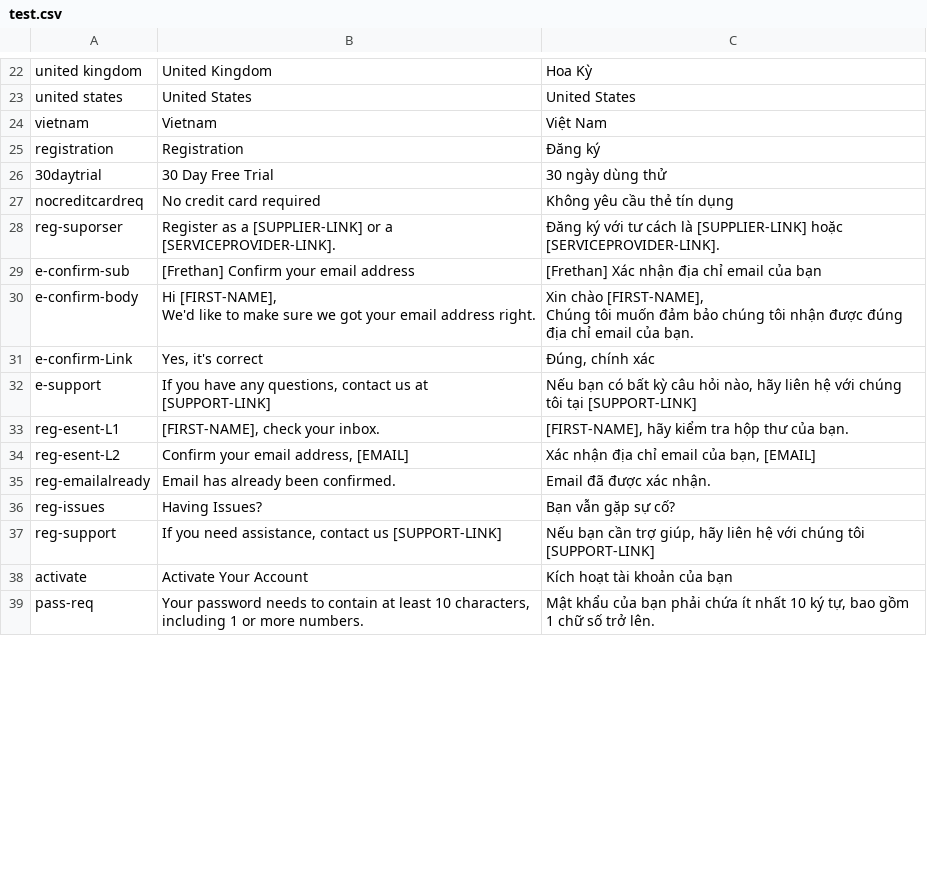
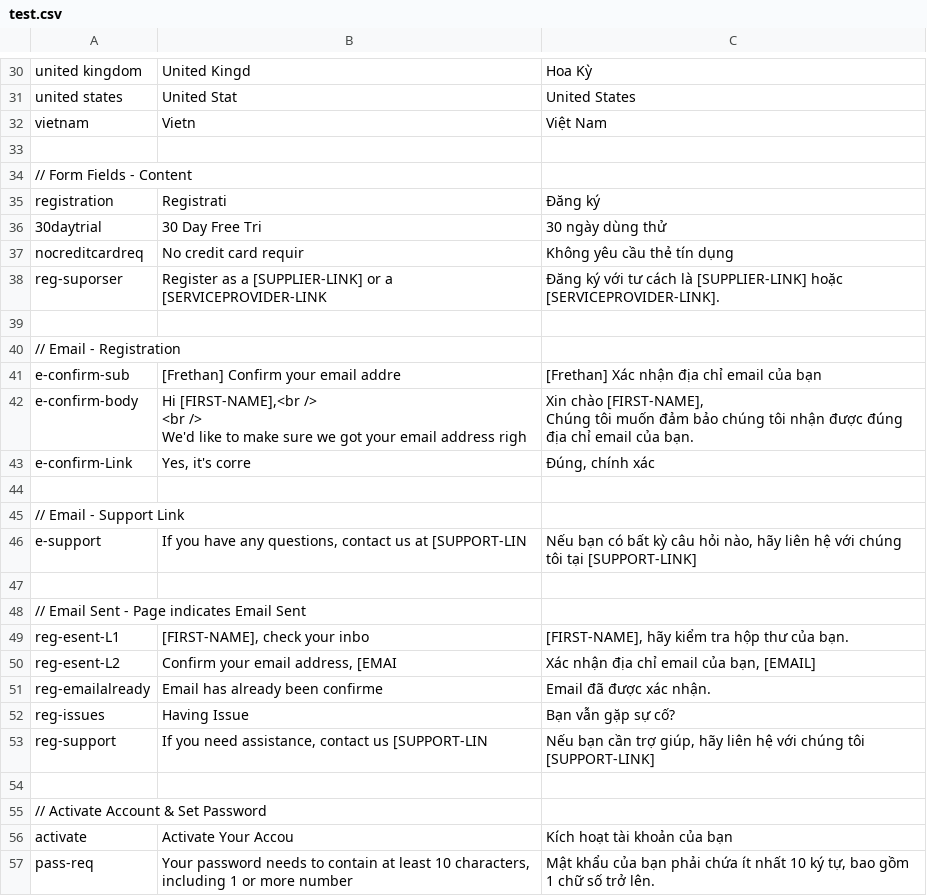
Before and after one commit to cloudy-ninja/export-and-read-csv, a CSV file: test.csv, drawn as a sheet; only a part is shown, gaps mark what is left out; addresses are those after the commit; ↵ is a line break in a cell; the diff covers the shown part only; the diff names each change by its address in the sheet, - before the commit and + after, or states it on an @@ line.

```diff
--- a/test.csv
+++ b/test.csv
-B30: United Kingdom
+B30: United Kingd
-B31: United States
+B31: United Stat
-B32: Vietnam
+B32: Vietn
+row 33: (empty)
+row 34: // Form Fields - Content
-B35: Registration
+B35: Registrati
-B36: 30 Day Free Trial
+B36: 30 Day Free Tri
-B37: No credit card required
+B37: No credit card requir
-B38: …or a [SERVICEPROVIDER-LINK].
+B38: …or a [SERVICEPROVIDER-LINK
+row 39: (empty)
+row 40: // Email - Registration
-B41: [Frethan] Confirm your email address
+B41: [Frethan] Confirm your email addre
-B42: Hi [FIRST-NAME], ↵ We'd like to make sure we got your email address right.
+B42: Hi [FIRST-NAME],<br /> ↵ <br /> ↵ We'd like to make sure we got your email address righ
-B43: Yes, it's correct
+B43: Yes, it's corre
+row 44: (empty)
+row 45: // Email - Support Link
-B46: …us at [SUPPORT-LINK]
+B46: …us at [SUPPORT-LIN
+row 47: (empty)
+row 48: // Email Sent - Page indicates Email Sent
-B49: [FIRST-NAME], check your inbox.
+B49: [FIRST-NAME], check your inbo
-B50: Confirm your email address, [EMAIL]
+B50: Confirm your email address, [EMAI
-B51: Email has already been confirmed.
+B51: Email has already been confirme
-B52: Having Issues?
+B52: Having Issue
-B53: …contact us [SUPPORT-LINK]
+B53: …contact us [SUPPORT-LIN
+row 54: (empty)
+row 55: // Activate Account & Set Password
-B56: Activate Your Account
+B56: Activate Your Accou
-B57: …or more numbers.
+B57: …or more number
```
Also changed, not shown: 39 added rows and 60 edited cells elsewhere in this file, 4 other files.
